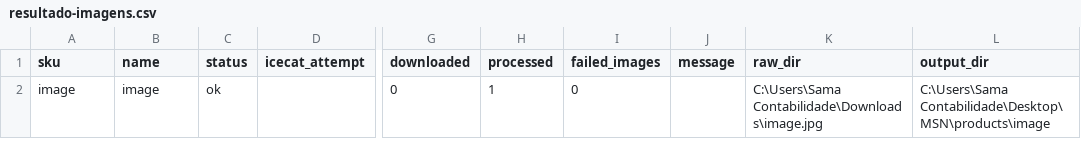
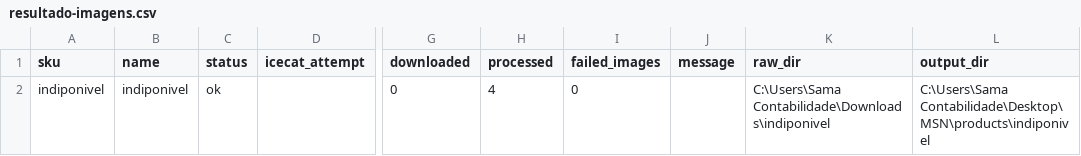
Before and after one commit to DaviBenucci/MSN, a CSV file: products/_reports/resultado-imagens.csv, drawn as a sheet; only a part is shown, gaps mark what is left out; the diff names each change by its address in the sheet, - before the commit and + after, or states it on an @@ line.

Commit message:
Imagem de produto indisponível

```diff
--- a/products/_reports/resultado-imagens.csv
+++ b/products/_reports/resultado-imagens.csv
-A2 (sku): image
+A2 (sku): indiponivel
-B2 (name): image
+B2 (name): indiponivel
-H2 (processed): 1
+H2 (processed): 4
-K2 (raw_dir): C:\Users\Sama Contabilidade\Downloads\image.jpg
+K2 (raw_dir): C:\Users\Sama Contabilidade\Downloads\indiponivel
-L2 (output_dir): C:\Users\Sama Contabilidade\Desktop\MSN\products\image
+L2 (output_dir): C:\Users\Sama Contabilidade\Desktop\MSN\products\indiponivel
```
Also changed, not shown: 4 other files.
